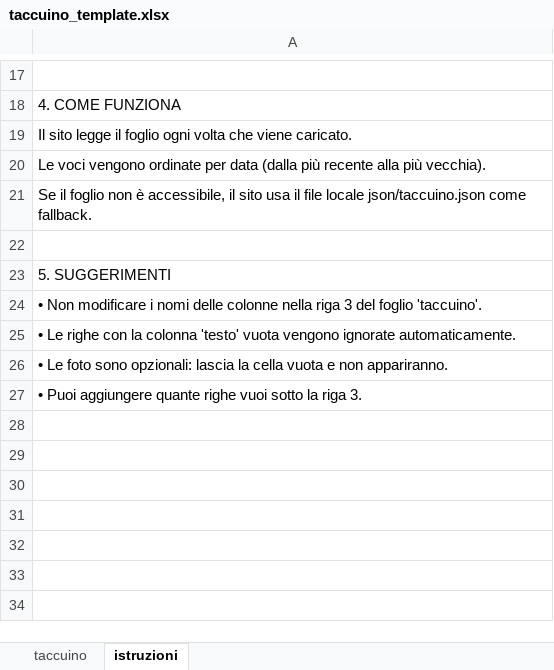
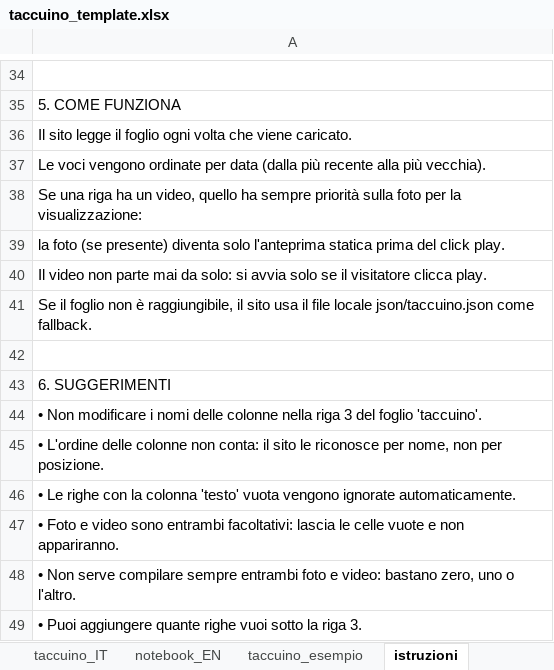
Before and after one commit to FrancescoMartolini/francescomartolini.art, an Excel workbook: TEMPLATE/taccuino_template.xlsx, sheet istruzioni, drawn as a sheet; only a part is shown, gaps mark what is left out; values as stored, in another font and other column widths than the file's, no cell formats; charts and pictures not drawn; addresses are those after the commit; the diff covers the shown part only; the diff names each change by its address in the sheet, - before the commit and + after, or states it on an @@ line.

Commit message:
Implementazione Video su Taccuino

```diff
--- a/TEMPLATE/taccuino_template.xlsx (sheet istruzioni)
+++ b/TEMPLATE/taccuino_template.xlsx (sheet istruzioni)
-sheet tab: taccuino
+sheet tab: taccuino_IT
+sheet tab: notebook_EN
+sheet tab: taccuino_esempio
-A35: 4. COME FUNZIONA
+A35: 5. COME FUNZIONA
-A38: Se il foglio non è accessibile, il sito usa il file locale json/taccuino.json come fallback.
+A38: Se una riga ha un video, quello ha sempre priorità sulla foto per la visualizzazione:
+row 39: la foto (se presente) diventa solo l'anteprima statica prima del click play.
+row 40: Il video non parte mai da solo: si avvia solo se il visitatore clicca play.
+row 41: Se il foglio non è raggiungibile, il sito usa il file locale json/taccuino.json come fallback.
-A43: 5. SUGGERIMENTI
+A43: 6. SUGGERIMENTI
+row 45: • L'ordine delle colonne non conta: il sito le riconosce per nome, non per posizione.
-A47: • Le foto sono opzionali: lascia la cella vuota e non…
+A47: • Foto e video sono entrambi facoltativi: lascia le celle vuote e non…
+row 48: • Non serve compilare sempre entrambi foto e video: bastano zero, uno o l'altro.
```
Also changed, not shown: 17 added rows and 6 edited cells elsewhere in this sheet, sheet taccuino_IT, cell formats, charts or pictures, 3 other files.
